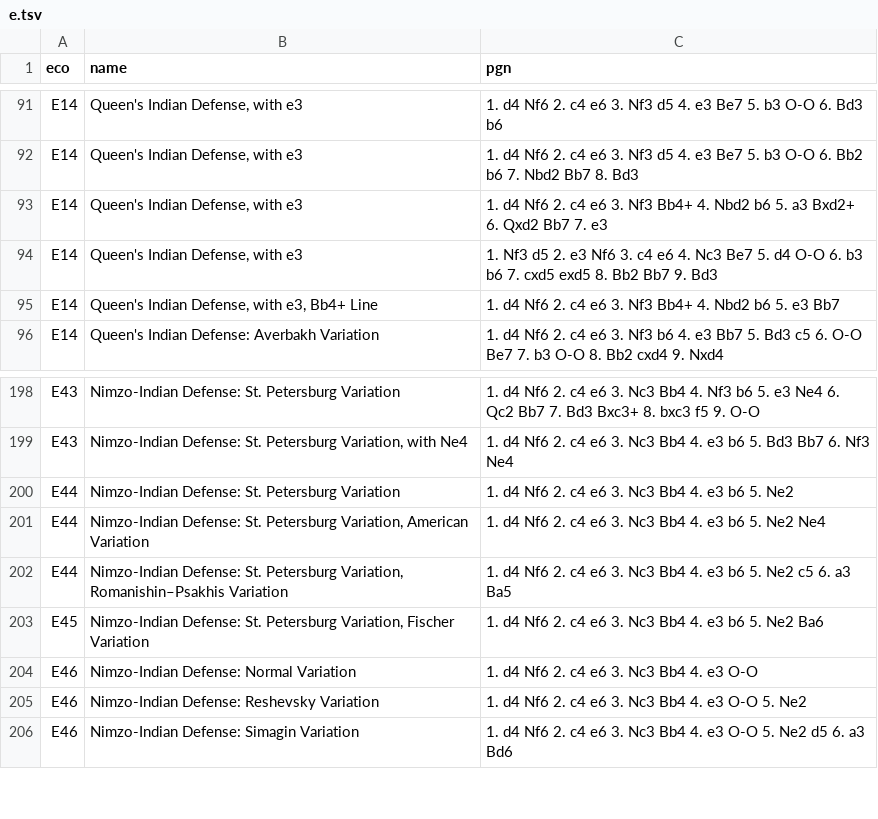
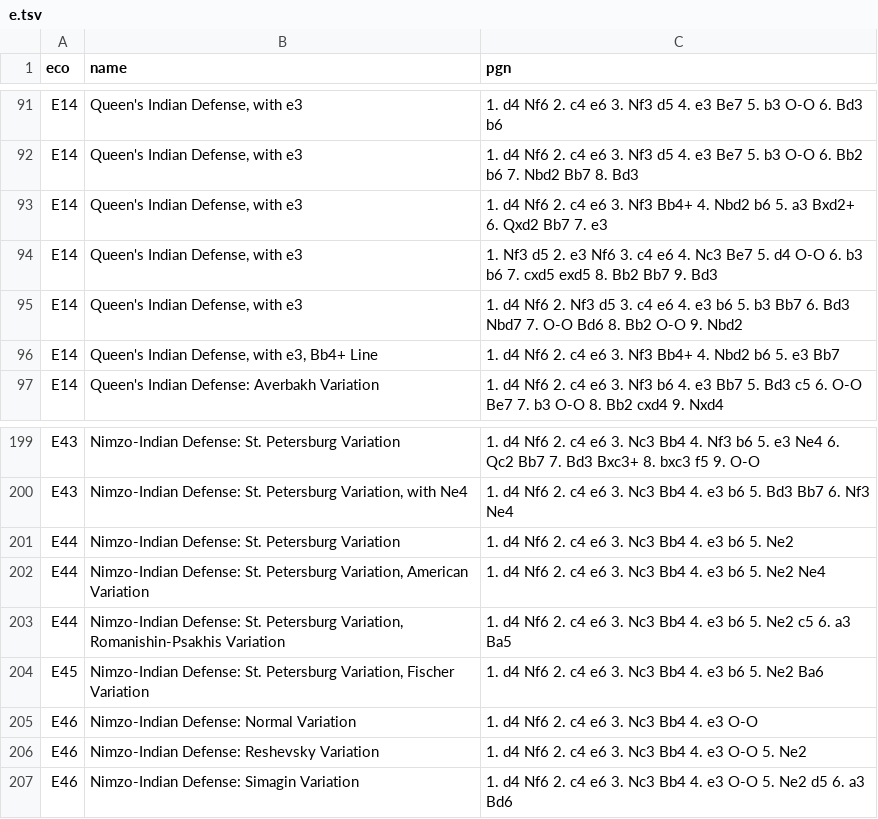
Before and after one commit to franciscoBSalgueiro/en-croissant, a TSV file: src-tauri/data/e.tsv, drawn as a sheet; only a part is shown, gaps mark what is left out.

```diff
--- a/src-tauri/data/e.tsv
+++ b/src-tauri/data/e.tsv
@@ -94,2 +94,3 @@ E14	Queen's Indian Defense, with e3	1. d4 Nf6 2. c4 e6 3. Nf3 Bb4+ 4. Nbd2 b6 5.
 E14	Queen's Indian Defense, with e3	1. Nf3 d5 2. e3 Nf6 3. c4 e6 4. Nc3 Be7 5. d4 O-O 6. b3 b6 7. cxd5 exd5 8. Bb2 Bb7 9. Bd3
+E14	Queen's Indian Defense, with e3	1. d4 Nf6 2. Nf3 d5 3. c4 e6 4. e3 b6 5. b3 Bb7 6. Bd3 Nbd7 7. O-O Bd6 8. Bb2 O-O 9. Nbd2
 E14	Queen's Indian Defense, with e3, Bb4+ Line	1. d4 Nf6 2. c4 e6 3. Nf3 Bb4+ 4. Nbd2 b6 5. e3 Bb7
@@ -201,3 +202,3 @@ E44	Nimzo-Indian Defense: St. Petersburg Variation	1. d4 Nf6 2. c4 e6 3. Nc3 Bb4
 E44	Nimzo-Indian Defense: St. Petersburg Variation, American Variation	1. d4 Nf6 2. c4 e6 3. Nc3 Bb4 4. e3 b6 5. Ne2 Ne4
-E44	Nimzo-Indian Defense: St. Petersburg Variation, Romanishin–Psakhis Variation	1. d4 Nf6 2. c4 e6 3. Nc3 Bb4 4. e3 b6 5. Ne2 c5 6. a3 Ba5
+E44	Nimzo-Indian Defense: St. Petersburg Variation, Romanishin-Psakhis Variation	1. d4 Nf6 2. c4 e6 3. Nc3 Bb4 4. e3 b6 5. Ne2 c5 6. a3 Ba5
 E45	Nimzo-Indian Defense: St. Petersburg Variation, Fischer Variation	1. d4 Nf6 2. c4 e6 3. Nc3 Bb4 4. e3 b6 5. Ne2 Ba6
```
Also changed, not shown: src-tauri/data/a.tsv, src-tauri/data/b.tsv, 6 other files.
